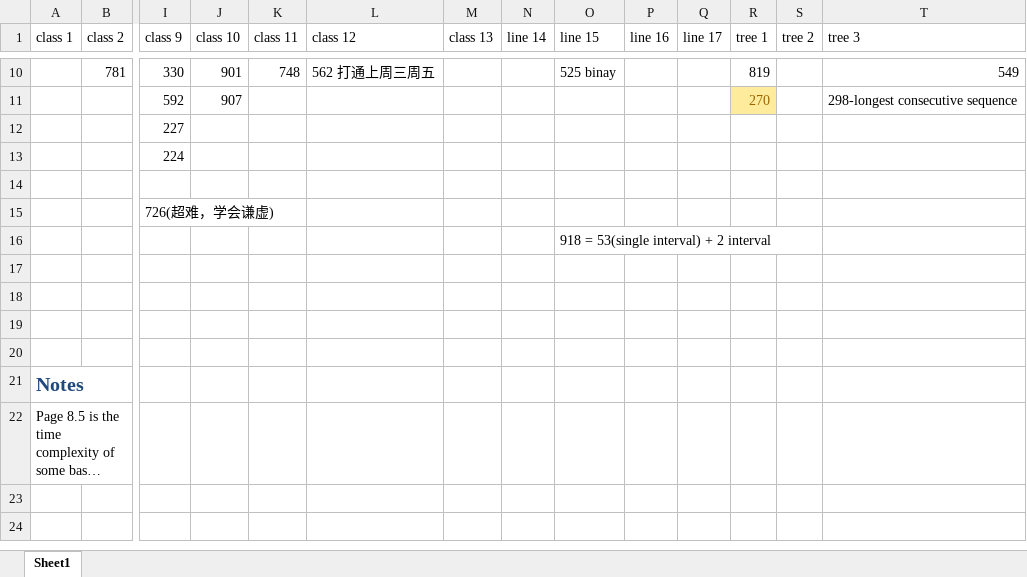
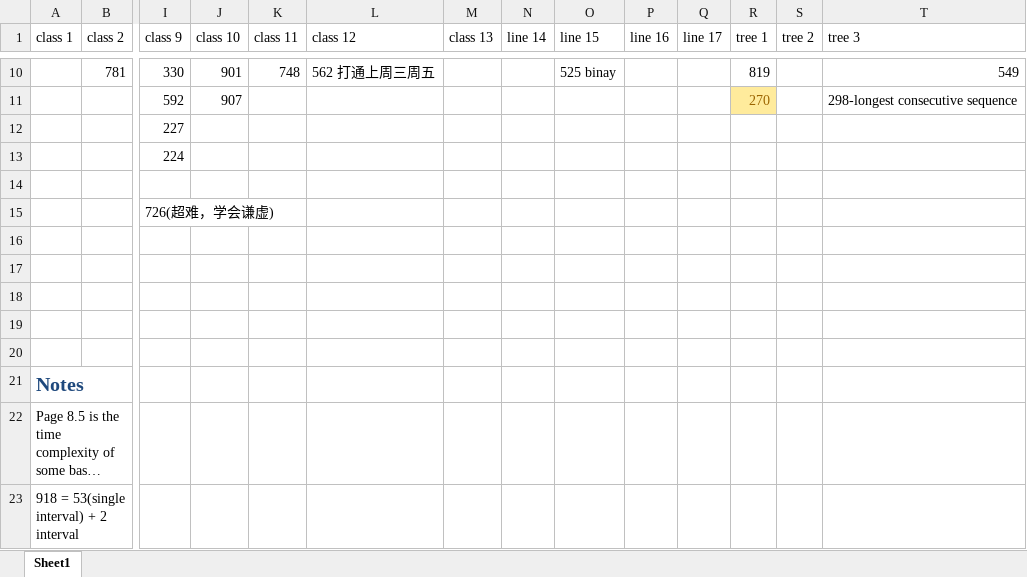
Before and after one commit to lyu88/leet, an Excel workbook: summary/readme.xlsx, sheet Sheet1, drawn as a sheet; only a part is shown, gaps mark what is left out; long unchanged cells end in …; values as stored, in another font and other column widths than the file's, no borders; rows hold the shown columns only; the diff names each change by its address in the sheet, - before the commit and + after, or states it on an @@ line.

Commit message:
readme

```diff
--- a/summary/readme.xlsx (sheet Sheet1)
+++ b/summary/readme.xlsx (sheet Sheet1)
-O16 (line 15): 918 = 53(single interval) + 2 interval
+O16 (line 15): (empty)
+row 23: 918 = 53(single interval) + 2 interval
```
